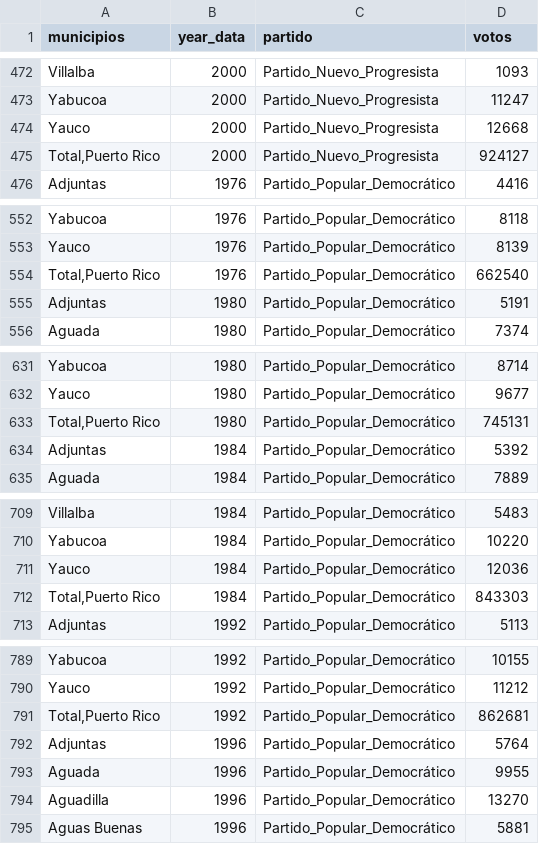
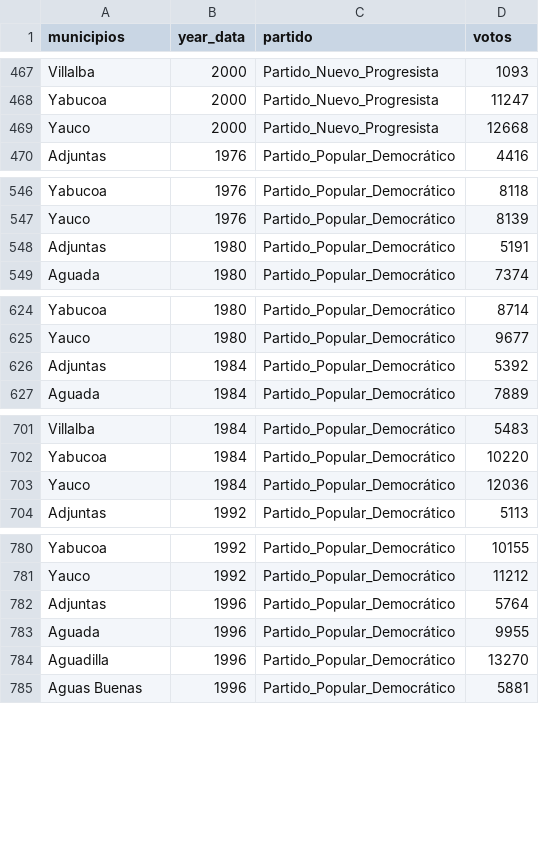
Before and after one commit to ian-flores/PR_Elections_Historical_Data, a CSV file: data/elecciones_generales/alcalde/alcalde.csv, drawn as a sheet; only a part is shown, gaps mark what is left out; the diff covers the shown part only.

```diff
--- a/data/elecciones_generales/alcalde/alcalde.csv
+++ b/data/elecciones_generales/alcalde/alcalde.csv
@@ -474,3 +469,2 @@ Yabucoa,2000,Partido_Nuevo_Progresista,11247
 Yauco,2000,Partido_Nuevo_Progresista,12668
-"Total,Puerto Rico",2000,Partido_Nuevo_Progresista,924127
 Adjuntas,1976,Partido_Popular_Democrático,4416
@@ -553,3 +547,2 @@ Yabucoa,1976,Partido_Popular_Democrático,8118
 Yauco,1976,Partido_Popular_Democrático,8139
-"Total,Puerto Rico",1976,Partido_Popular_Democrático,662540
 Adjuntas,1980,Partido_Popular_Democrático,5191
@@ -632,3 +625,2 @@ Yabucoa,1980,Partido_Popular_Democrático,8714
 Yauco,1980,Partido_Popular_Democrático,9677
-"Total,Puerto Rico",1980,Partido_Popular_Democrático,745131
 Adjuntas,1984,Partido_Popular_Democrático,5392
@@ -711,3 +703,2 @@ Yabucoa,1984,Partido_Popular_Democrático,10220
 Yauco,1984,Partido_Popular_Democrático,12036
-"Total,Puerto Rico",1984,Partido_Popular_Democrático,843303
 Adjuntas,1992,Partido_Popular_Democrático,5113
@@ -790,3 +781,2 @@ Yabucoa,1992,Partido_Popular_Democrático,10155
 Yauco,1992,Partido_Popular_Democrático,11212
-"Total,Puerto Rico",1992,Partido_Popular_Democrático,862681
 Adjuntas,1996,Partido_Popular_Democrático,5764
```
Also changed, not shown: 34 removed rows elsewhere in this file, 5 other files.
